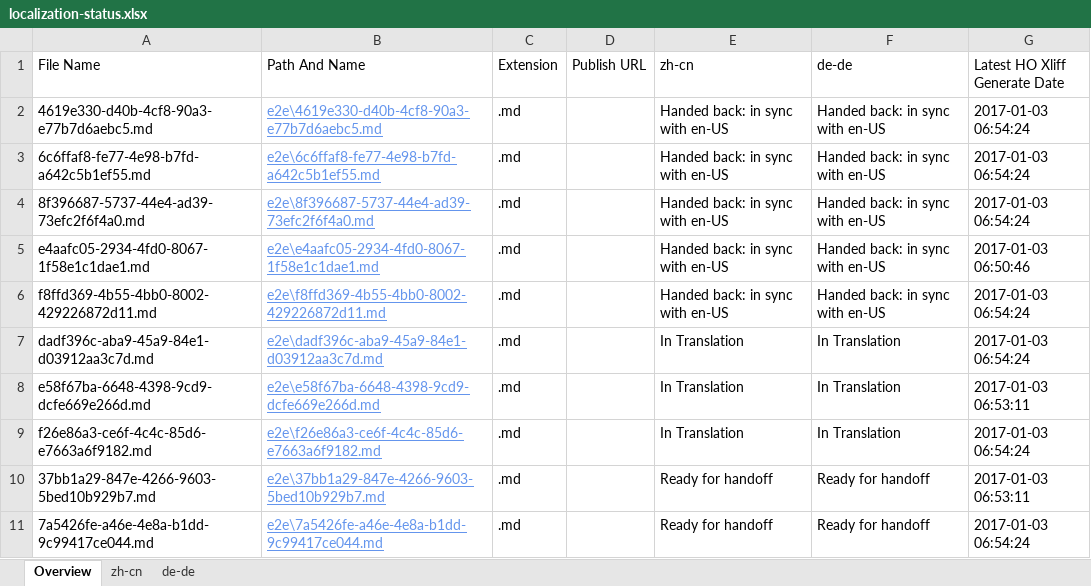
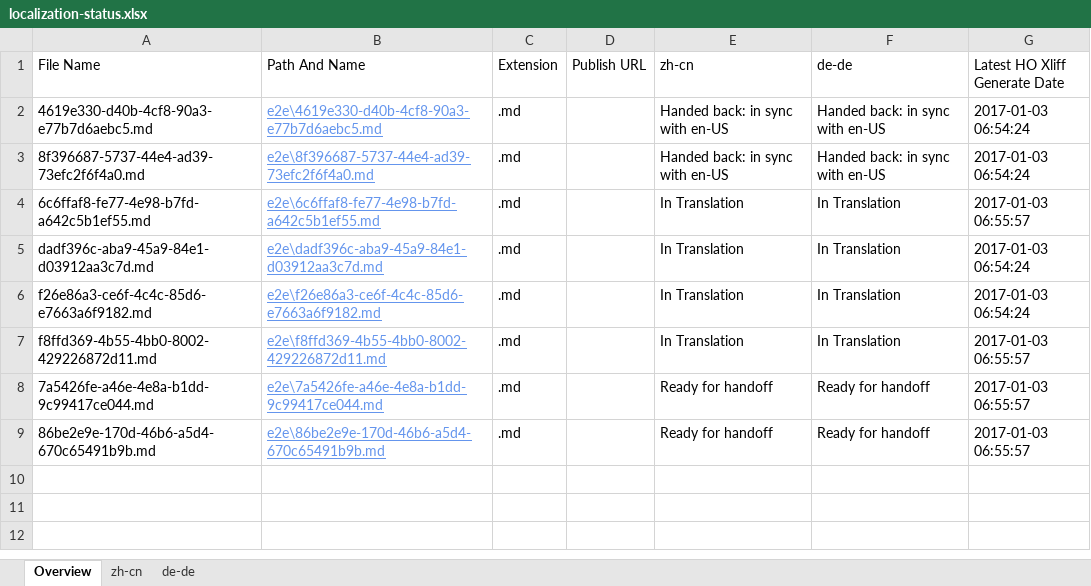
Before and after one commit to OpenLocalizationTestOrg/ol-test1-handback, an Excel workbook: ol-handback/OpenLocalizationTestOrg/ol-test1/ci/localization-status.xlsx, sheet Overview, drawn as a sheet; values as stored, in another font and other column widths than the file's, no borders; table styles not drawn; removed rows and columns are numbered as before the commit, all else as after; the diff names each change by its address in the sheet, - before the commit and + after, or states it on an @@ line.

Commit message:
Generate Report for Handoff

```diff
--- a/ol-handback/OpenLocalizationTestOrg/ol-test1/ci/localization-status.xlsx (sheet Overview)
+++ b/ol-handback/OpenLocalizationTestOrg/ol-test1/ci/localization-status.xlsx (sheet Overview)
-row 3: 6c6ffaf8-fe77-4e98-b7fd-a642c5b1ef55.md | e2e\6c6ffaf8-fe77-4e98-b7fd-a642c5b1ef55.md | .md |  | Handed back: in sync with en-US | Handed back: in sync with en-US | 2017-01-03 06:54:24
-row 5: e4aafc05-2934-4fd0-8067-1f58e1c1dae1.md | e2e\e4aafc05-2934-4fd0-8067-1f58e1c1dae1.md | .md |  | Handed back: in sync with en-US | Handed back: in sync with en-US | 2017-01-03 06:50:46
-row 6: f8ffd369-4b55-4bb0-8002-429226872d11.md | e2e\f8ffd369-4b55-4bb0-8002-429226872d11.md | .md |  | Handed back: in sync with en-US | Handed back: in sync with en-US | 2017-01-03 06:54:24
+row 4: 6c6ffaf8-fe77-4e98-b7fd-a642c5b1ef55.md | e2e\6c6ffaf8-fe77-4e98-b7fd-a642c5b1ef55.md | .md |  | In Translation | In Translation | 2017-01-03 06:55:57
-row 8: e58f67ba-6648-4398-9cd9-dcfe669e266d.md | e2e\e58f67ba-6648-4398-9cd9-dcfe669e266d.md | .md |  | In Translation | In Translation | 2017-01-03 06:53:11
-row 10: 37bb1a29-847e-4266-9603-5bed10b929b7.md | e2e\37bb1a29-847e-4266-9603-5bed10b929b7.md | .md |  | Ready for handoff | Ready for handoff | 2017-01-03 06:53:11
+row 7: f8ffd369-4b55-4bb0-8002-429226872d11.md | e2e\f8ffd369-4b55-4bb0-8002-429226872d11.md | .md |  | In Translation | In Translation | 2017-01-03 06:55:57
-G8 (Latest HO Xliff Generate Date): 2017-01-03 06:54:24
+G8 (Latest HO Xliff Generate Date): 2017-01-03 06:55:57
+row 9: 86be2e9e-170d-46b6-a5d4-670c65491b9b.md | e2e\86be2e9e-170d-46b6-a5d4-670c65491b9b.md | .md |  | Ready for handoff | Ready for handoff | 2017-01-03 06:55:57
```
Also changed, not shown: sheet zh-cn, sheet de-de.
